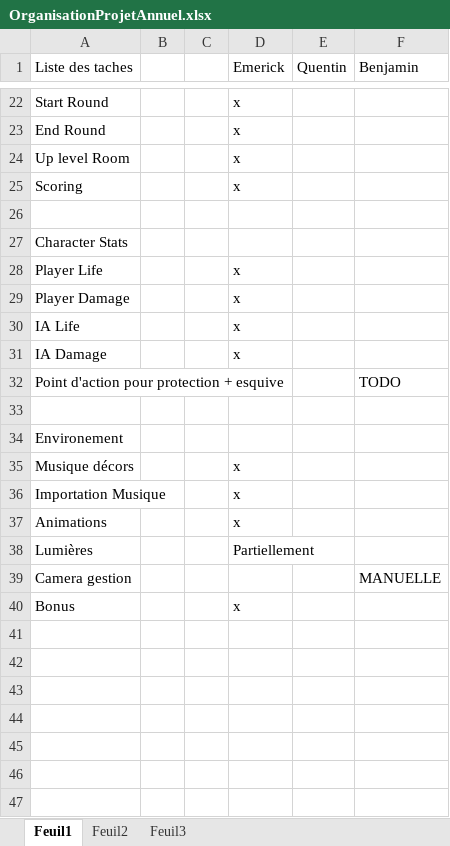
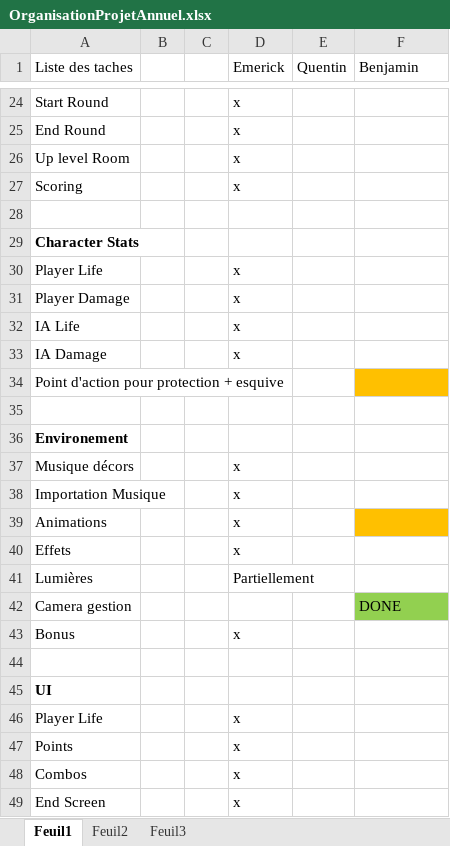
Before and after one commit to Lecomte/ProjetAnnuel, an Excel workbook: Dossier/OrganisationProjetAnnuel.xlsx, sheet Feuil1, drawn as a sheet; only a part is shown, gaps mark what is left out; values as stored, in another font and other column widths than the file's, no borders; addresses are those after the commit; the diff covers the shown part only; the diff names each change by its address in the sheet, - before the commit and + after, or states it on an @@ line.

Commit message:
Update xls

```diff
--- a/Dossier/OrganisationProjetAnnuel.xlsx (sheet Feuil1)
+++ b/Dossier/OrganisationProjetAnnuel.xlsx (sheet Feuil1)
-A29 bold: off
+A29 bold: on
-F34 (Benjamin): TODO
+F34 (Benjamin): (empty)
-F34 fill: none
+F34 fill: #FFC000
-A36 bold: off
+A36 bold: on
-F39 fill: none
+F39 fill: #FFC000
+row 40: Effets |  |  | x
-F42 (Benjamin): MANUELLE
+F42 (Benjamin): DONE
-F42 fill: none
+F42 fill: #92D050
+row 44: (empty)
+row 45: UI
+row 46: Player Life |  |  | x
+row 47: Points |  |  | x
+row 48: Combos |  |  | x
+row 49: End Screen |  |  | x
```
Also changed, not shown: 2 added rows, 6 edited cells and cell formats elsewhere in this sheet.
